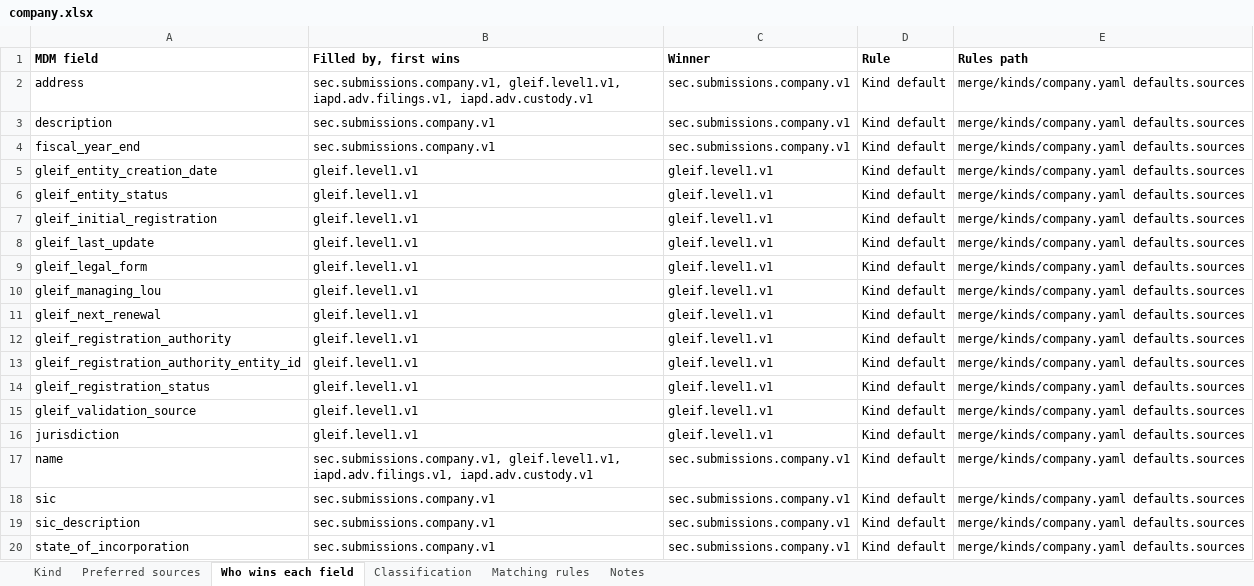
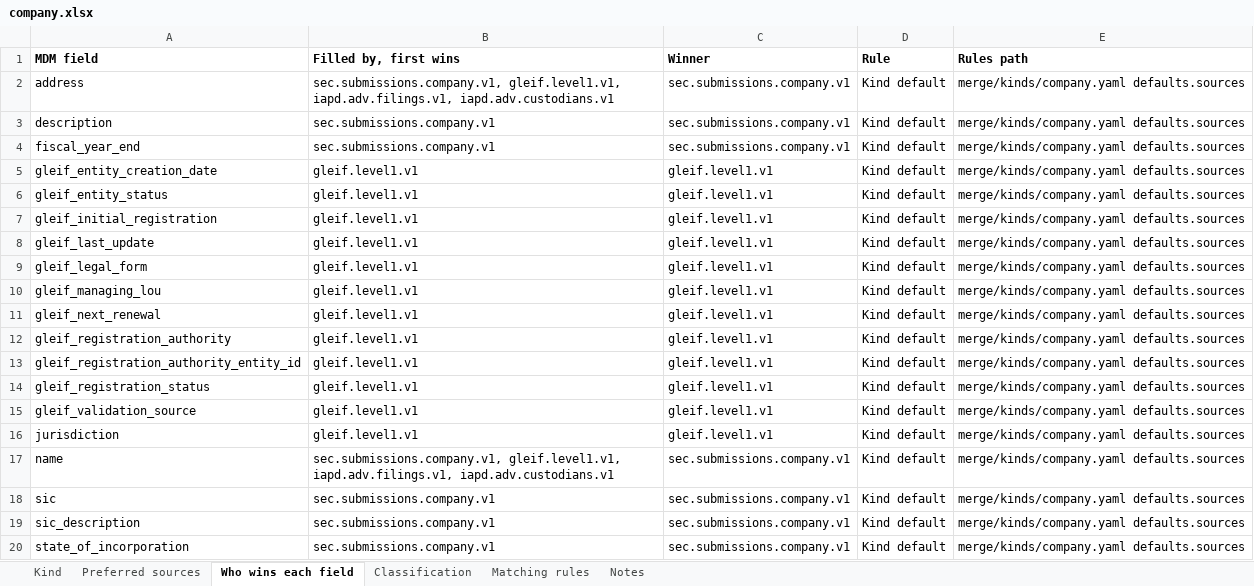
Before and after one commit to paulananth/edgartools-platform, an Excel workbook: rules/merge/kinds/company.xlsx, sheet Who wins each field, drawn as a sheet; values as stored, in another font and other column widths than the file's, no borders; the diff names each change by its address in the sheet, - before the commit and + after, or states it on an @@ line.

```diff
--- a/rules/merge/kinds/company.xlsx (sheet Who wins each field)
+++ b/rules/merge/kinds/company.xlsx (sheet Who wins each field)
-B2 (Filled by, first wins): …gleif.level1.v1, iapd.adv.filings.v1, iapd.adv.custody.v1
+B2 (Filled by, first wins): …gleif.level1.v1, iapd.adv.filings.v1, iapd.adv.custodians.v1
-B17 (Filled by, first wins): …gleif.level1.v1, iapd.adv.filings.v1, iapd.adv.custody.v1
+B17 (Filled by, first wins): …gleif.level1.v1, iapd.adv.filings.v1, iapd.adv.custodians.v1
```
Also changed, not shown: sheet Matching rules, sheet Preferred sources, rules/sources/gleif/MAPPING.xlsx, rules/sources/iapd.adv/MAPPING.xlsx, 16 other files.
